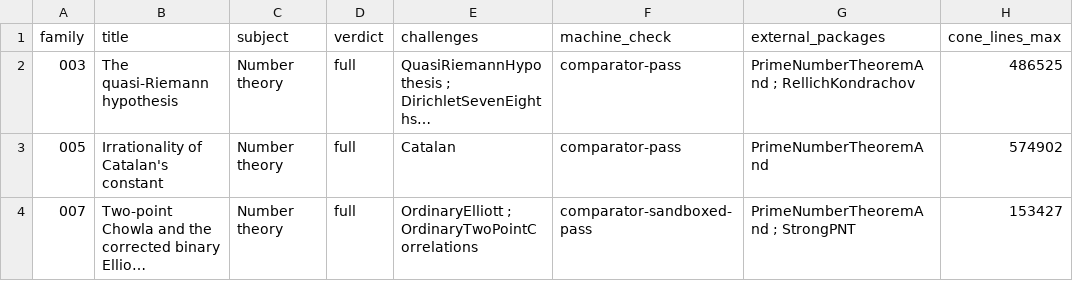
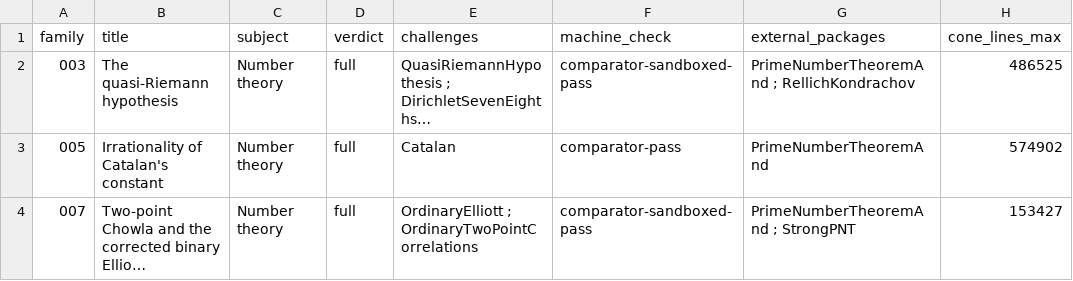
Before and after one commit to mathvet/mathvet, a CSV file: reviews/openai-math/fidelity-table.csv, drawn as a sheet; only a part is shown; long unchanged cells end in …; the diff names each change by its address in the sheet, - before the commit and + after, or states it on an @@ line.

```diff
--- a/reviews/openai-math/fidelity-table.csv
+++ b/reviews/openai-math/fidelity-table.csv
-F2 (machine_check): comparator-pass
+F2 (machine_check): comparator-sandboxed-pass
```
Also changed, not shown: reviews/openai-math/challenge-status.csv, 24 other files.
